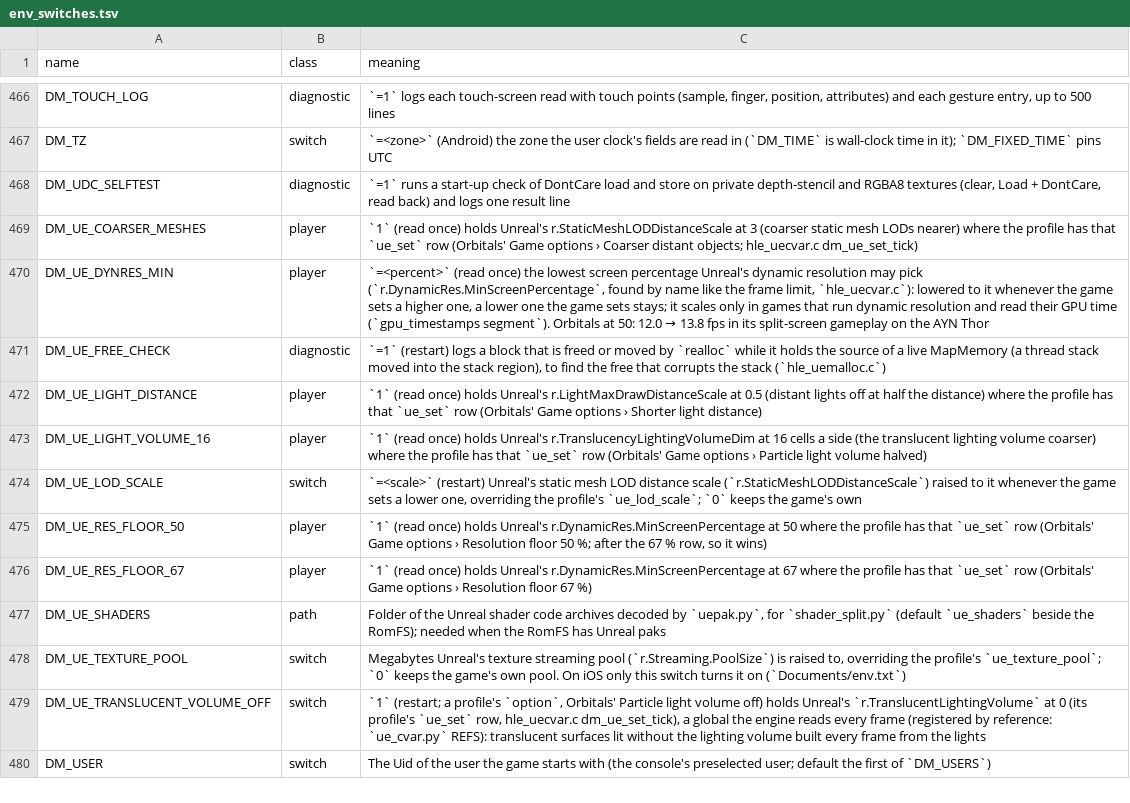
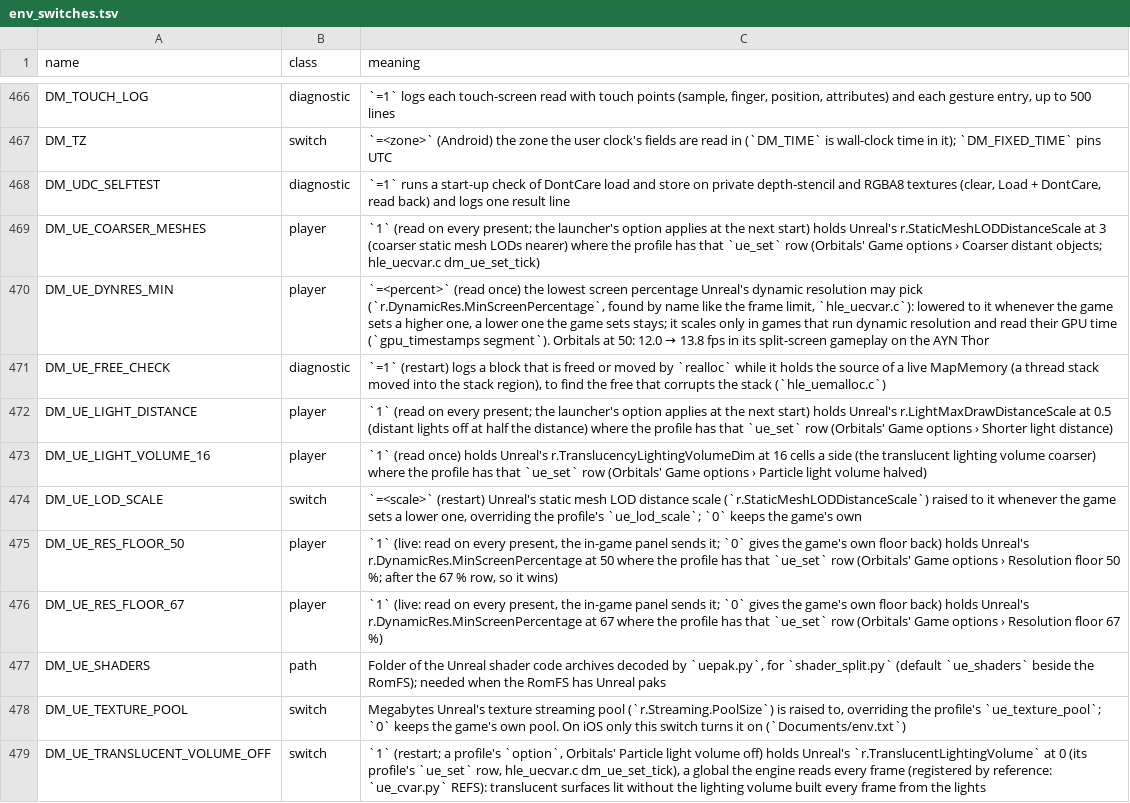
Before and after one commit to hridss/BananaNative, a TSV file: docs/env_switches.tsv, drawn as a sheet; only a part is shown, gaps mark what is left out; the shorter side is filled out with more unchanged rows.

```diff
--- a/docs/env_switches.tsv
+++ b/docs/env_switches.tsv
@@ -468,10 +468,10 @@ DM_TZ	switch	`=<zone>` (Android) the zone the user clock's fields are read in (`
 DM_UDC_SELFTEST	diagnostic	`=1` runs a start-up check of DontCare load and store on private depth-stencil and RGBA8 textures (clear, Load + DontCare, read back) and logs one result line
-DM_UE_COARSER_MESHES	player	`1` (read once) holds Unreal's r.StaticMeshLODDistanceScale at 3 (coarser static mesh LODs nearer) where the profile has that `ue_set` row (Orbitals' Game options › Coarser distant objects; hle_uecvar.c dm_ue_set_tick)
+DM_UE_COARSER_MESHES	player	`1` (read on every present; the launcher's option applies at the next start) holds Unreal's r.StaticMeshLODDistanceScale at 3 (coarser static mesh LODs nearer) where the profile has that `ue_set` row (Orbitals' Game options › Coarser distant objects; hle_uecvar.c dm_ue_set_tick)
 DM_UE_DYNRES_MIN	player	`=<percent>` (read once) the lowest screen percentage Unreal's dynamic resolution may pick (`r.DynamicRes.MinScreenPercentage`, found by name like the frame limit, `hle_uecvar.c`): lowered to it whenever the game sets a higher one, a lower one the game sets stays; it scales only in games that run dynamic resolution and read their GPU time (`gpu_timestamps segment`). Orbitals at 50: 12.0 → 13.8 fps in its split-screen gameplay on the AYN Thor
 DM_UE_FREE_CHECK	diagnostic	`=1` (restart) logs a block that is freed or moved by `realloc` while it holds the source of a live MapMemory (a thread stack moved into the stack region), to find the free that corrupts the stack (`hle_uemalloc.c`)
-DM_UE_LIGHT_DISTANCE	player	`1` (read once) holds Unreal's r.LightMaxDrawDistanceScale at 0.5 (distant lights off at half the distance) where the profile has that `ue_set` row (Orbitals' Game options › Shorter light distance)
+DM_UE_LIGHT_DISTANCE	player	`1` (read on every present; the launcher's option applies at the next start) holds Unreal's r.LightMaxDrawDistanceScale at 0.5 (distant lights off at half the distance) where the profile has that `ue_set` row (Orbitals' Game options › Shorter light distance)
 DM_UE_LIGHT_VOLUME_16	player	`1` (read once) holds Unreal's r.TranslucencyLightingVolumeDim at 16 cells a side (the translucent lighting volume coarser) where the profile has that `ue_set` row (Orbitals' Game options › Particle light volume halved)
 DM_UE_LOD_SCALE	switch	`=<scale>` (restart) Unreal's static mesh LOD distance scale (`r.StaticMeshLODDistanceScale`) raised to it whenever the game sets a lower one, overriding the profile's `ue_lod_scale`; `0` keeps the game's own
-DM_UE_RES_FLOOR_50	player	`1` (read once) holds Unreal's r.DynamicRes.MinScreenPercentage at 50 where the profile has that `ue_set` row (Orbitals' Game options › Resolution floor 50 %; after the 67 % row, so it wins)
-DM_UE_RES_FLOOR_67	player	`1` (read once) holds Unreal's r.DynamicRes.MinScreenPercentage at 67 where the profile has that `ue_set` row (Orbitals' Game options › Resolution floor 67 %)
+DM_UE_RES_FLOOR_50	player	`1` (live: read on every present, the in-game panel sends it; `0` gives the game's own floor back) holds Unreal's r.DynamicRes.MinScreenPercentage at 50 where the profile has that `ue_set` row (Orbitals' Game options › Resolution floor 50 %; after the 67 % row, so it wins)
+DM_UE_RES_FLOOR_67	player	`1` (live: read on every present, the in-game panel sends it; `0` gives the game's own floor back) holds Unreal's r.DynamicRes.MinScreenPercentage at 67 where the profile has that `ue_set` row (Orbitals' Game options › Resolution floor 67 %)
 DM_UE_SHADERS	path	Folder of the Unreal shader code archives decoded by `uepak.py`, for `shader_split.py` (default `ue_shaders` beside the RomFS); needed when the RomFS has Unreal paks
```
Also changed, not shown: 3 other files.
